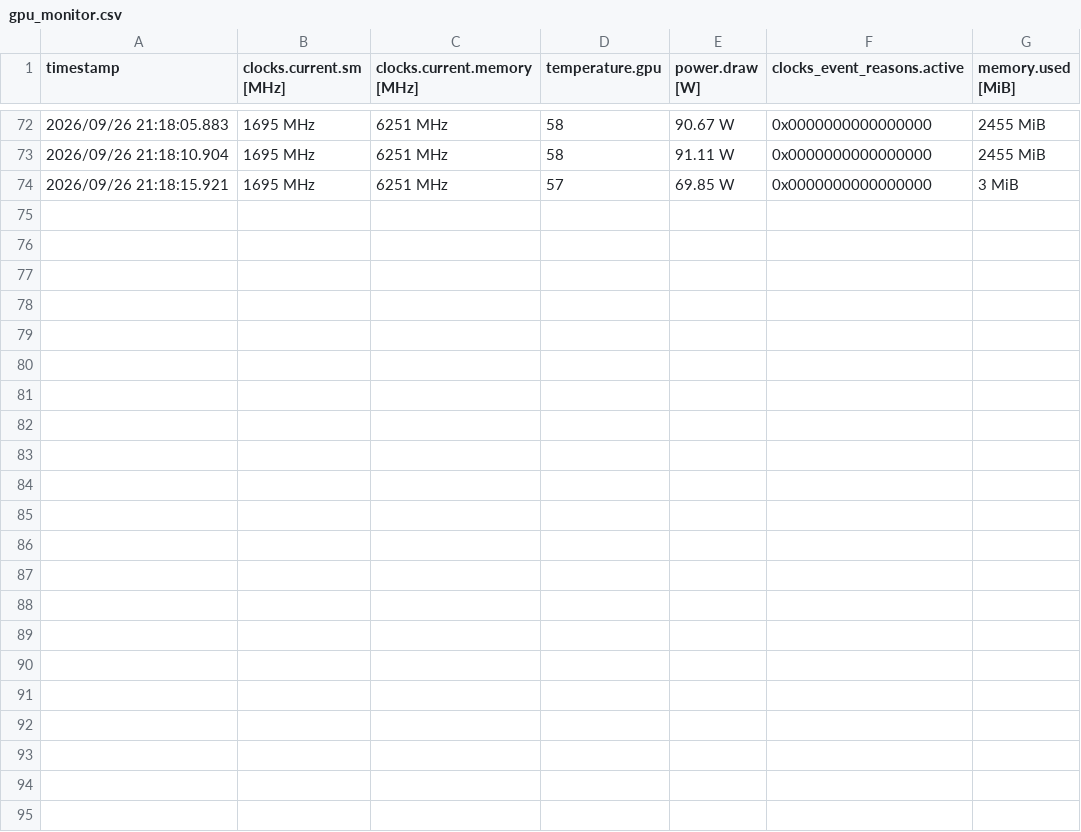
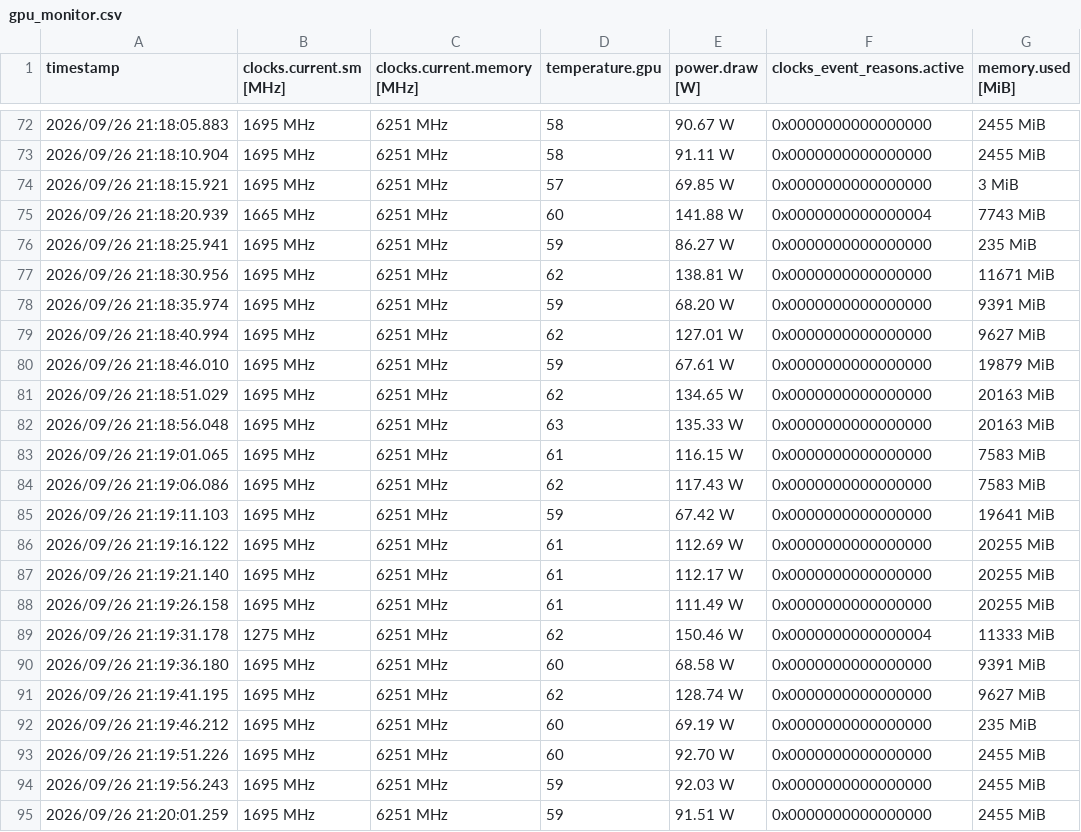
Before and after one commit to harshithkantamneni/moe-speed-of-light, a CSV file: results/006_sweep/gpu_monitor.csv, drawn as a sheet; only a part is shown, gaps mark what is left out.

Commit message:
result: 006_sweep (rc=0)

```diff
--- a/results/006_sweep/gpu_monitor.csv
+++ b/results/006_sweep/gpu_monitor.csv
@@ -74 +74,22 @@ timestamp, clocks.current.sm [MHz], clocks.current.memory [MHz], temperature.gpu
 2026/09/26 21:18:15.921, 1695 MHz, 6251 MHz, 57, 69.85 W, 0x0000000000000000, 3 MiB
+2026/09/26 21:18:20.939, 1665 MHz, 6251 MHz, 60, 141.88 W, 0x0000000000000004, 7743 MiB
+2026/09/26 21:18:25.941, 1695 MHz, 6251 MHz, 59, 86.27 W, 0x0000000000000000, 235 MiB
+2026/09/26 21:18:30.956, 1695 MHz, 6251 MHz, 62, 138.81 W, 0x0000000000000000, 11671 MiB
+2026/09/26 21:18:35.974, 1695 MHz, 6251 MHz, 59, 68.20 W, 0x0000000000000000, 9391 MiB
+2026/09/26 21:18:40.994, 1695 MHz, 6251 MHz, 62, 127.01 W, 0x0000000000000000, 9627 MiB
+2026/09/26 21:18:46.010, 1695 MHz, 6251 MHz, 59, 67.61 W, 0x0000000000000000, 19879 MiB
+2026/09/26 21:18:51.029, 1695 MHz, 6251 MHz, 62, 134.65 W, 0x0000000000000000, 20163 MiB
+2026/09/26 21:18:56.048, 1695 MHz, 6251 MHz, 63, 135.33 W, 0x0000000000000000, 20163 MiB
+2026/09/26 21:19:01.065, 1695 MHz, 6251 MHz, 61, 116.15 W, 0x0000000000000000, 7583 MiB
+2026/09/26 21:19:06.086, 1695 MHz, 6251 MHz, 62, 117.43 W, 0x0000000000000000, 7583 MiB
+2026/09/26 21:19:11.103, 1695 MHz, 6251 MHz, 59, 67.42 W, 0x0000000000000000, 19641 MiB
+2026/09/26 21:19:16.122, 1695 MHz, 6251 MHz, 61, 112.69 W, 0x0000000000000000, 20255 MiB
+2026/09/26 21:19:21.140, 1695 MHz, 6251 MHz, 61, 112.17 W, 0x0000000000000000, 20255 MiB
+2026/09/26 21:19:26.158, 1695 MHz, 6251 MHz, 61, 111.49 W, 0x0000000000000000, 20255 MiB
+2026/09/26 21:19:31.178, 1275 MHz, 6251 MHz, 62, 150.46 W, 0x0000000000000004, 11333 MiB
+2026/09/26 21:19:36.180, 1695 MHz, 6251 MHz, 60, 68.58 W, 0x0000000000000000, 9391 MiB
+2026/09/26 21:19:41.195, 1695 MHz, 6251 MHz, 62, 128.74 W, 0x0000000000000000, 9627 MiB
+2026/09/26 21:19:46.212, 1695 MHz, 6251 MHz, 60, 69.19 W, 0x0000000000000000, 235 MiB
+2026/09/26 21:19:51.226, 1695 MHz, 6251 MHz, 60, 92.70 W, 0x0000000000000000, 2455 MiB
+2026/09/26 21:19:56.243, 1695 MHz, 6251 MHz, 59, 92.03 W, 0x0000000000000000, 2455 MiB
+2026/09/26 21:20:01.259, 1695 MHz, 6251 MHz, 59, 91.51 W, 0x0000000000000000, 2455 MiB
```
Also changed, not shown: 3 other files.
